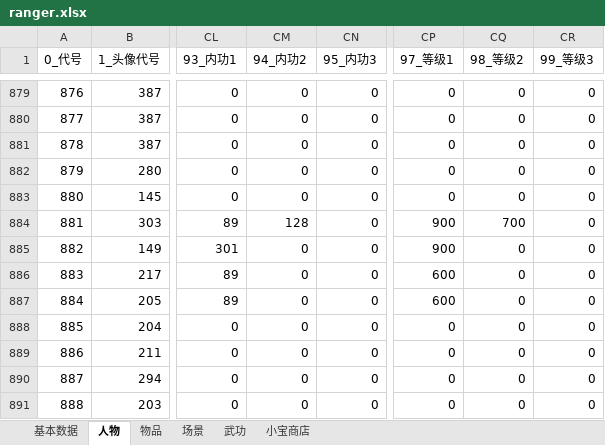
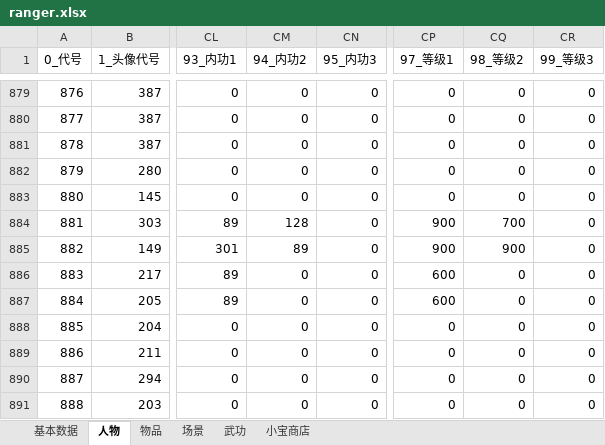
Before and after one commit to scarsty/kys-more, an Excel workbook: mods/hugebase/初始存档生成工具/ranger.xlsx, sheet 人物, drawn as a sheet; only a part is shown, gaps mark what is left out; values as stored, in another font and other column widths than the file's, no borders; the diff names each change by its address in the sheet, - before the commit and + after, or states it on an @@ line.

```diff
--- a/mods/hugebase/初始存档生成工具/ranger.xlsx (sheet 人物)
+++ b/mods/hugebase/初始存档生成工具/ranger.xlsx (sheet 人物)
-CM885 (94_内功2): 0
+CM885 (94_内功2): 89
-CQ885 (98_等级2): 0
+CQ885 (98_等级2): 900
```
Also changed, not shown: 1 other file.
